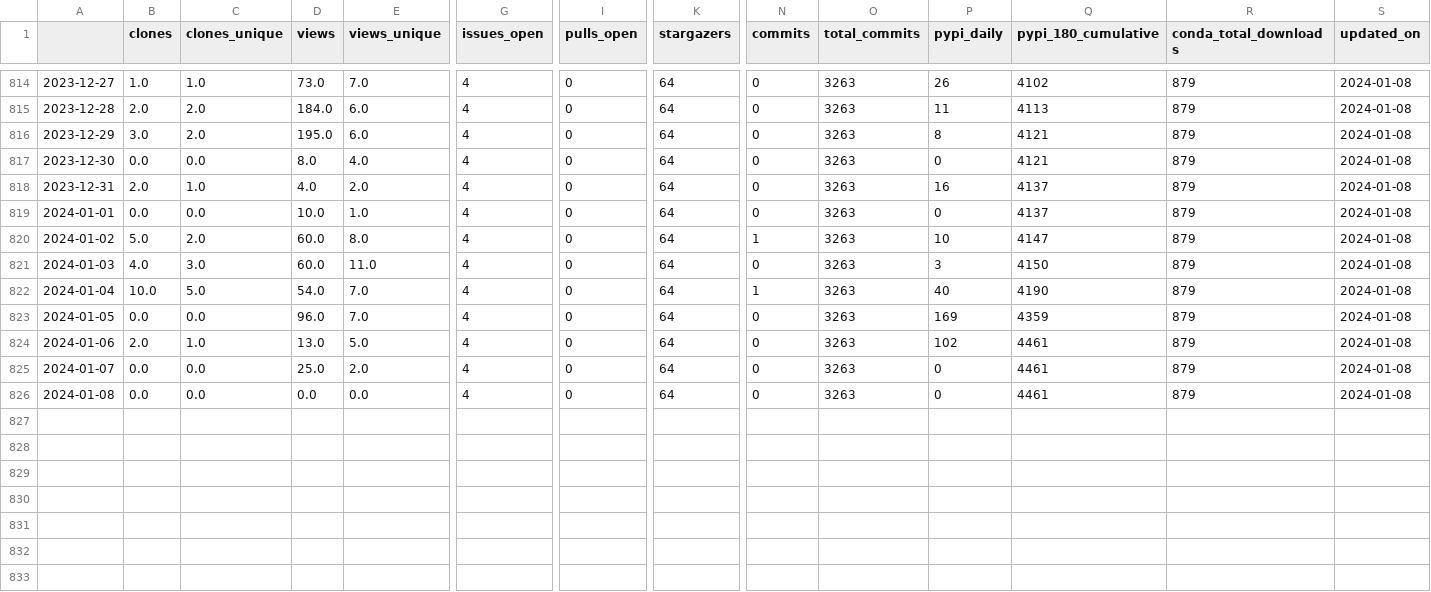
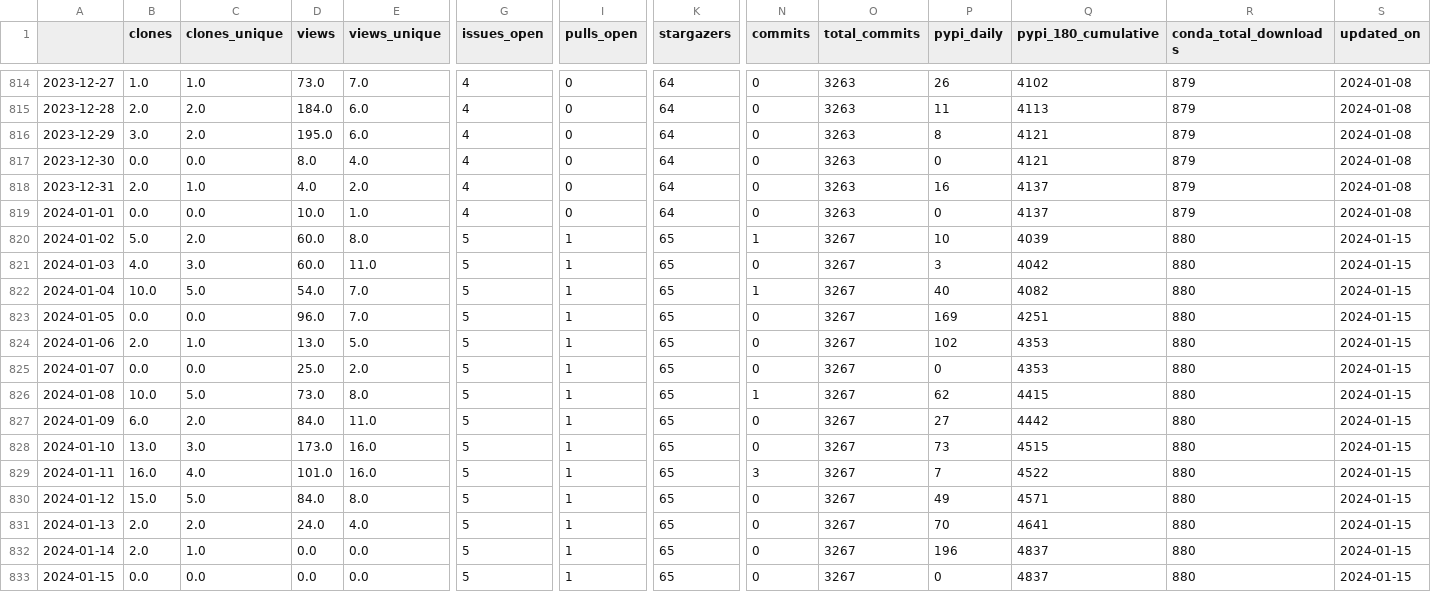
Before and after one commit to NREL/osos, a CSV file: data/rev.csv, drawn as a sheet; only a part is shown, gaps mark what is left out; rows hold the shown columns only; the diff names each change by its address in the sheet, - before the commit and + after, or states it on an @@ line.

Commit message:
update osos data and plots

```diff
--- a/data/rev.csv
+++ b/data/rev.csv
-G820:G826 (issues_open): 4
+G820:G826 (issues_open): 5
-I820:I826 (pulls_open): 0
+I820:I826 (pulls_open): 1
-K820:K826 (stargazers): 64
+K820:K826 (stargazers): 65
-O820:O826 (total_commits): 3263
+O820:O826 (total_commits): 3267
-Q820 (pypi_180_cumulative): 4147
+Q820 (pypi_180_cumulative): 4039
-R820:R826 (conda_total_downloads): 879
+R820:R826 (conda_total_downloads): 880
-S820:S826 (updated_on): 2024-01-08
+S820:S826 (updated_on): 2024-01-15
-Q821 (pypi_180_cumulative): 4150
+Q821 (pypi_180_cumulative): 4042
-Q822 (pypi_180_cumulative): 4190
+Q822 (pypi_180_cumulative): 4082
-Q823 (pypi_180_cumulative): 4359
+Q823 (pypi_180_cumulative): 4251
-Q824:Q825 (pypi_180_cumulative): 4461
+Q824:Q825 (pypi_180_cumulative): 4353
-B826 (clones): 0.0
+B826 (clones): 10.0
-C826 (clones_unique): 0.0
+C826 (clones_unique): 5.0
-D826 (views): 0.0
+D826 (views): 73.0
-E826 (views_unique): 0.0
+E826 (views_unique): 8.0
-N826 (commits): 0
+N826 (commits): 1
-P826 (pypi_daily): 0
+P826 (pypi_daily): 62
-Q826 (pypi_180_cumulative): 4461
+Q826 (pypi_180_cumulative): 4415
+row 827: 2024-01-09 | 6.0 | 2.0 | 84.0 | 11.0 | 5 | 1 | 65 | 0 | 3267 | 27 | 4442 | 880 | 2024-01-15
+row 828: 2024-01-10 | 13.0 | 3.0 | 173.0 | 16.0 | 5 | 1 | 65 | 0 | 3267 | 73 | 4515 | 880 | 2024-01-15
+row 829: 2024-01-11 | 16.0 | 4.0 | 101.0 | 16.0 | 5 | 1 | 65 | 3 | 3267 | 7 | 4522 | 880 | 2024-01-15
+row 830: 2024-01-12 | 15.0 | 5.0 | 84.0 | 8.0 | 5 | 1 | 65 | 0 | 3267 | 49 | 4571 | 880 | 2024-01-15
+row 831: 2024-01-13 | 2.0 | 2.0 | 24.0 | 4.0 | 5 | 1 | 65 | 0 | 3267 | 70 | 4641 | 880 | 2024-01-15
+row 832: 2024-01-14 | 2.0 | 1.0 | 0.0 | 0.0 | 5 | 1 | 65 | 0 | 3267 | 196 | 4837 | 880 | 2024-01-15
+row 833: 2024-01-15 | 0.0 | 0.0 | 0.0 | 0.0 | 5 | 1 | 65 | 0 | 3267 | 0 | 4837 | 880 | 2024-01-15
```
Also changed, not shown: data/floris.csv, data/nrwal.csv, 20 other files.
